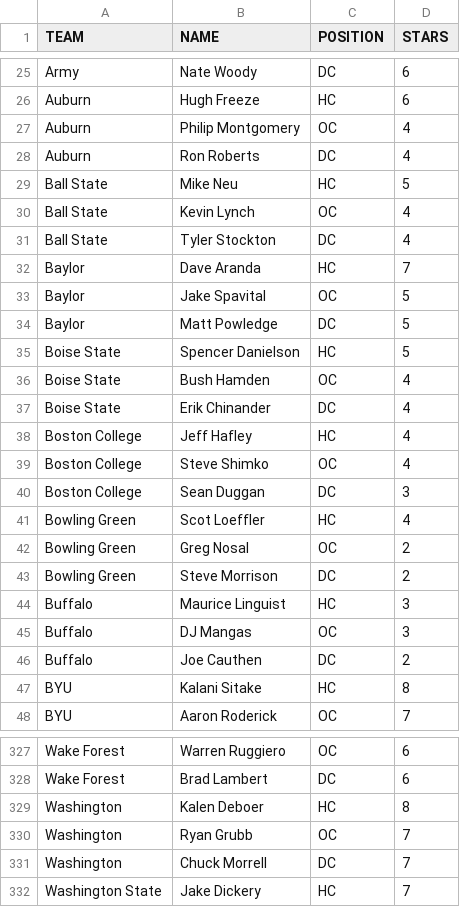
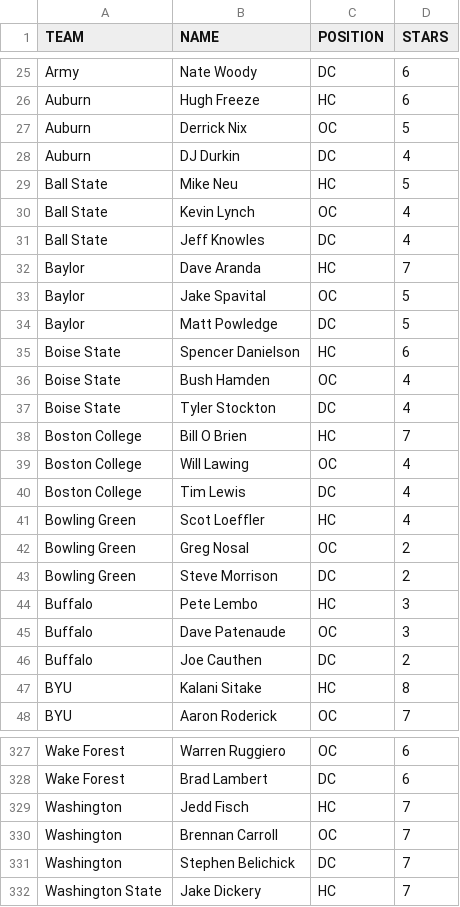
Before and after one commit to brad1323/CFC-24-25-coaches-sep-7, a CSV file: 2021-Coaches-V1 (1).csv, drawn as a sheet; only a part is shown, gaps mark what is left out; the diff covers the shown part only.

```diff
--- a/2021-Coaches-V1 (1).csv
+++ b/2021-Coaches-V1 (1).csv
@@ -26,7 +26,7 @@ Army,Nate Woody,DC,6
 Auburn,Hugh Freeze,HC,6
-Auburn,Philip Montgomery,OC,4
-Auburn,Ron Roberts,DC,4
+Auburn,Derrick Nix,OC,5
+Auburn,DJ Durkin,DC,4
 Ball State,Mike Neu,HC,5
 Ball State,Kevin Lynch,OC,4
-Ball State,Tyler Stockton,DC,4
+Ball State,Jeff Knowles,DC,4
 Baylor,Dave Aranda,HC,7
@@ -34,8 +34,8 @@ Baylor,Jake Spavital,OC,5
 Baylor,Matt Powledge,DC,5
-Boise State,Spencer Danielson,HC,5
+Boise State,Spencer Danielson,HC,6
 Boise State,Bush Hamden,OC,4
-Boise State,Erik Chinander,DC,4
-Boston College,Jeff Hafley,HC,4
-Boston College,Steve Shimko,OC,4
-Boston College,Sean Duggan,DC,3
+Boise State,Tyler Stockton,DC,4
+Boston College,Bill O Brien,HC,7
+Boston College,Will Lawing,OC,4
+Boston College,Tim Lewis,DC,4
 Bowling Green,Scot Loeffler,HC,4
@@ -43,4 +43,4 @@ Bowling Green,Greg Nosal,OC,2
 Bowling Green,Steve Morrison,DC,2
-Buffalo,Maurice Linguist,HC,3
-Buffalo,DJ Mangas,OC,3
+Buffalo,Pete Lembo,HC,3
+Buffalo,Dave Patenaude,OC,3
 Buffalo,Joe Cauthen,DC,2
@@ -328,5 +328,5 @@ Wake Forest,Warren Ruggiero,OC,6
 Wake Forest,Brad Lambert,DC,6
-Washington,Kalen Deboer,HC,8
-Washington,Ryan Grubb,OC,7
-Washington,Chuck Morrell,DC,7
+Washington,Jedd Fisch,HC,7
+Washington,Brennan Carroll,OC,7
+Washington,Stephen Belichick,DC,7
 Washington State,Jake Dickery,HC,7
```
Also changed, not shown: 3 added rows, 3 removed rows and 19 edited cells elsewhere in this file.
